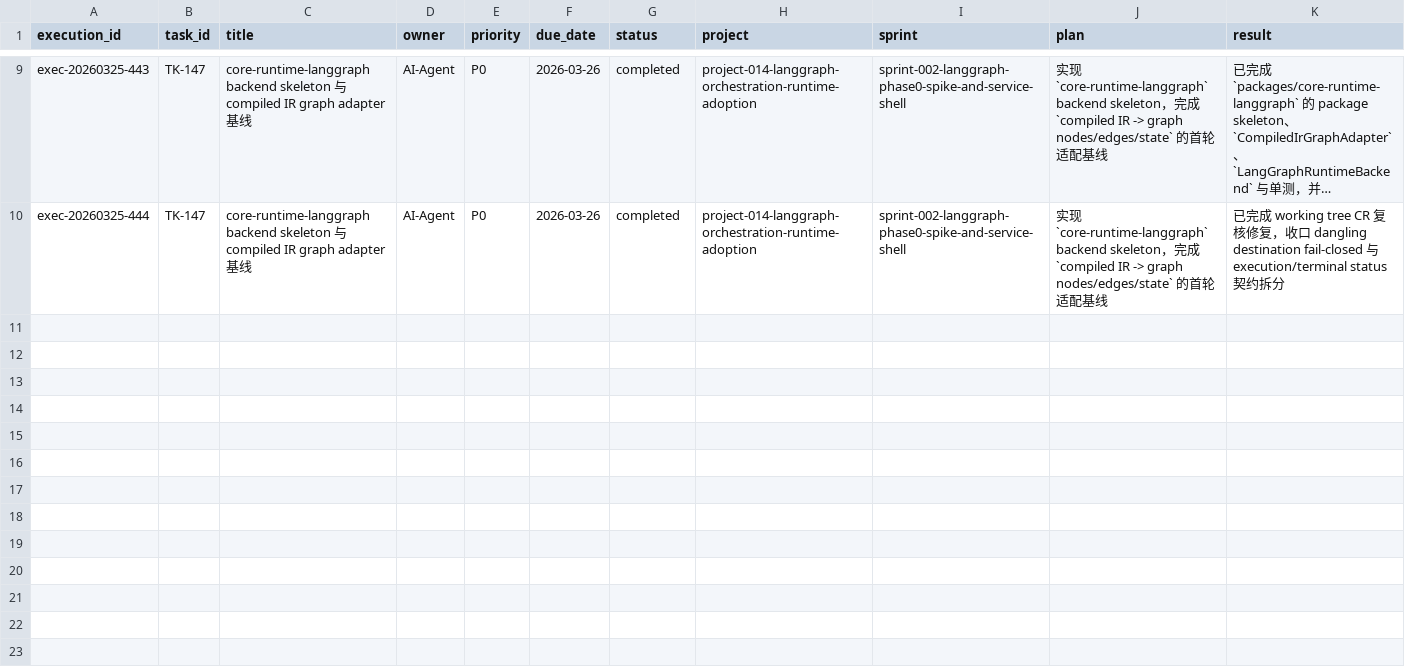
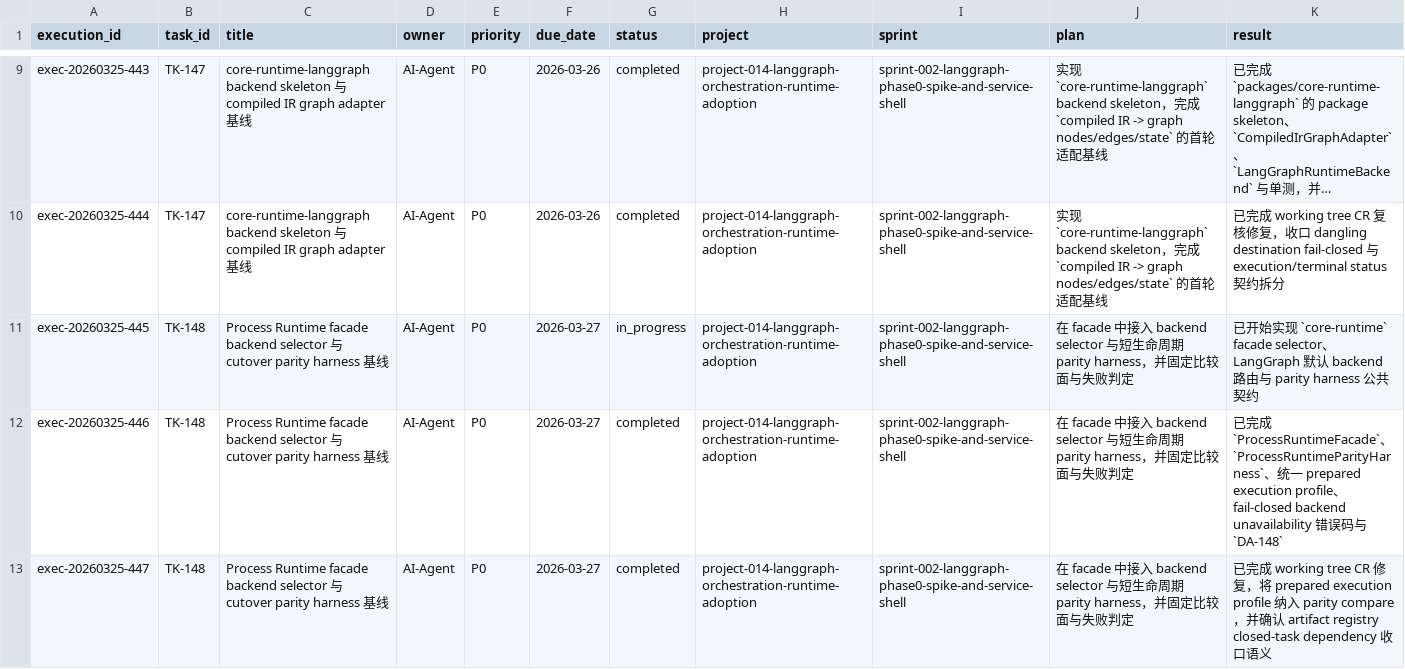
Before and after one commit to JimmyDaddy/repo-ai-governor, a CSV file: .repo-ai-governor/context/dev/project-014-langgraph-orchestration-runtime-adoption/sprint-002-langgraph-phase0-spike-and-service-shell/tasks/tasks.csv, drawn as a sheet; only a part is shown, gaps mark what is left out; long unchanged cells end in …; rows hold the shown columns only; the diff names each change by its address in the sheet, - before the commit and + after, or states it on an @@ line.

Commit message:
feat(runtime): add parity harness baseline

```diff
--- a/.repo-ai-governor/context/dev/project-014-langgraph-orchestration-runtime-adoption/sprint-002-langgraph-phase0-spike-and-service-shell/tasks/tasks.csv
+++ b/.repo-ai-governor/context/dev/project-014-langgraph-orchestration-runtime-adoption/sprint-002-langgraph-phase0-spike-and-service-shell/tasks/tasks.csv
+row 11: exec-20260325-445 | TK-148 | Process Runtime facade backend selector 与 cutover parity harness 基线 | AI-Agent | P0 | 2026-03-27 | in_progress | project-014-langgraph-orchestration-runtime-adoption | sprint-002-langgraph-phase0-spike-and-service-shell | 在 facade 中接入 backend selector 与短生命周期 parity harness，并固定比较面与失败判定 | 已开始实现 `core-runtime` facade selector、LangGraph 默认 backend 路由与 parity harness 公共契约
+row 12: exec-20260325-446 | TK-148 | Process Runtime facade backend selector 与 cutover parity harness 基线 | AI-Agent | P0 | 2026-03-27 | completed | project-014-langgraph-orchestration-runtime-adoption | sprint-002-langgraph-phase0-spike-and-service-shell | 在 facade 中接入 backend selector 与短生命周期 parity harness，并固定比较面与失败判定 | 已完成 `ProcessRuntimeFacade`、`ProcessRuntimeParityHarness`、统一 prepared execution profile、fail-closed backend unavailability 错误码与 `DA-148`
+row 13: exec-20260325-447 | TK-148 | Process Runtime facade backend selector 与 cutover parity harness 基线 | AI-Agent | P0 | 2026-03-27 | completed | project-014-langgraph-orchestration-runtime-adoption | sprint-002-langgraph-phase0-spike-and-service-shell | 在 facade 中接入 backend selector 与短生命周期 parity harness，并固定比较面与失败判定 | 已完成 working tree CR 修复，将 prepared execution profile 纳入 parity compare，并确认 artifact registry closed-task dependency 收口语义
```
Also changed, not shown: .repo-ai-governor/context/artifact-registry/artifacts.csv, 19 other files.
